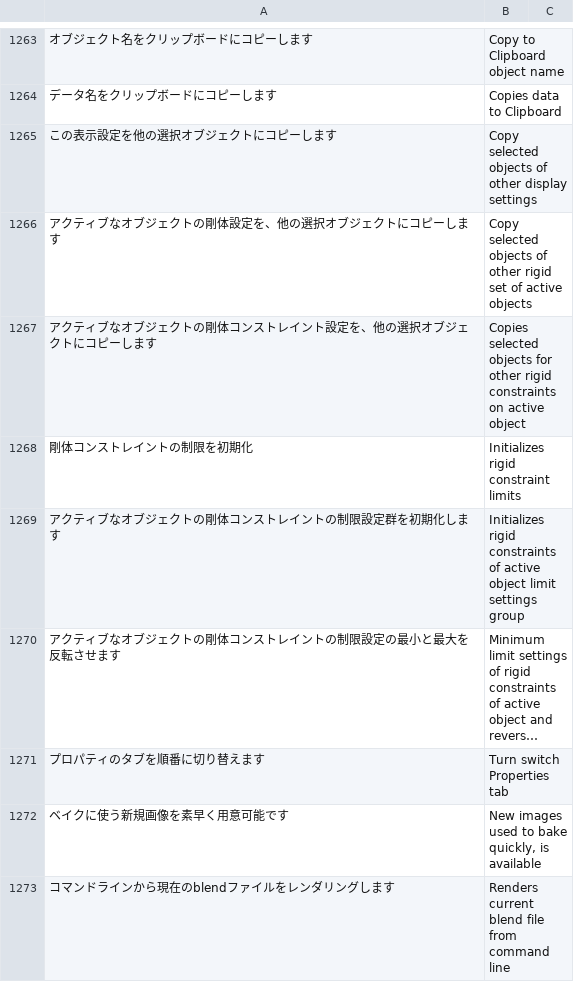
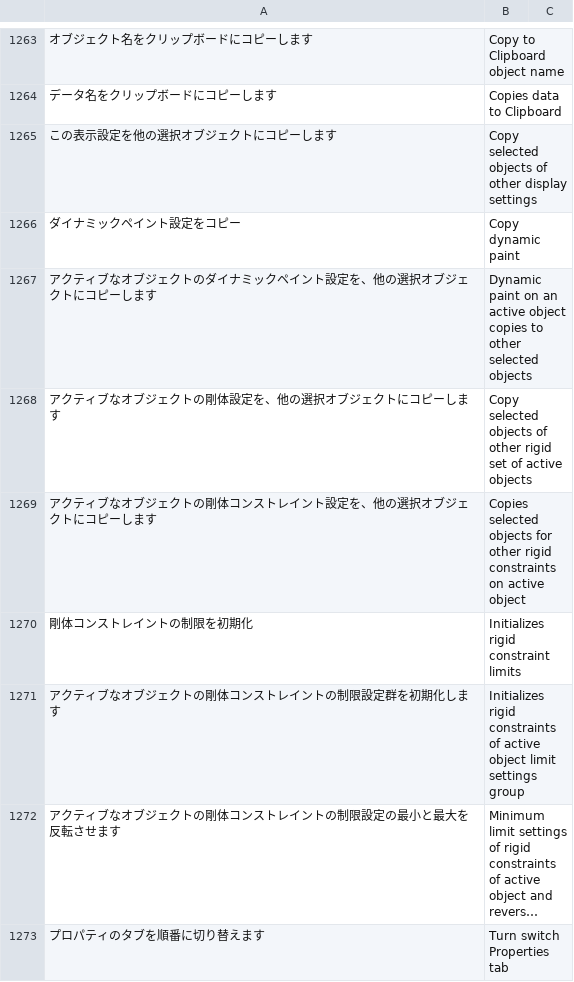
Before and after one commit to PyrokinesisStudio/Blender-Scramble-Addon, a CSV file: Scramble Addon/TranslationDictionary.csv, drawn as a sheet; only a part is shown, gaps mark what is left out; the shorter side is filled out with more unchanged rows; long unchanged cells end in ….

Commit message:
"ダイナミックペイント設定をコピー"を追加

```diff
--- a/Scramble Addon/TranslationDictionary.csv
+++ b/Scramble Addon/TranslationDictionary.csv
@@ -1265,2 +1265,4 @@
 "この表示設定を他の選択オブジェクトにコピーします","Copy selected objects of other display settings"
+"ダイナミックペイント設定をコピー","Copy dynamic paint"
+"アクティブなオブジェクトのダイナミックペイント設定を、他の選択オブジェクトにコピーします","Dynamic paint on an active object copies to other selected objects"
 "アクティブなオブジェクトの剛体設定を、他の選択オブジェクトにコピーします","Copy selected objects of other rigid set of active objects"
```
Also changed, not shown: 3 other files.
